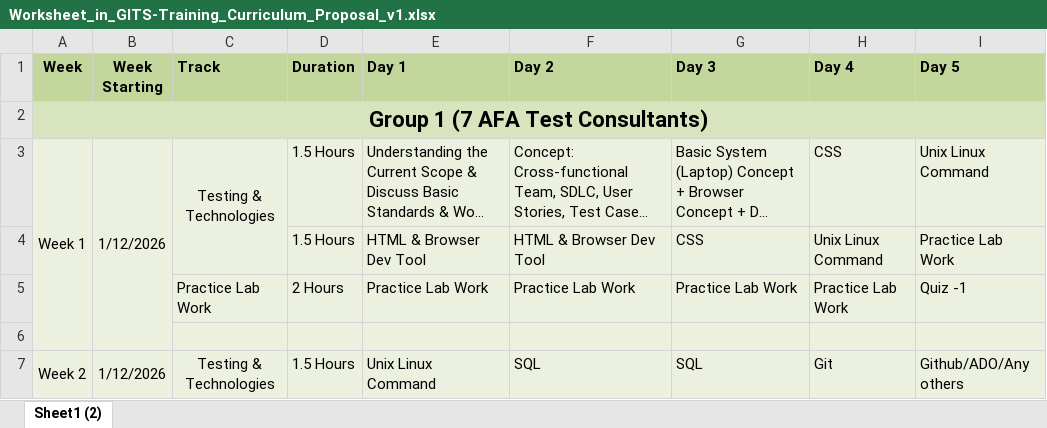
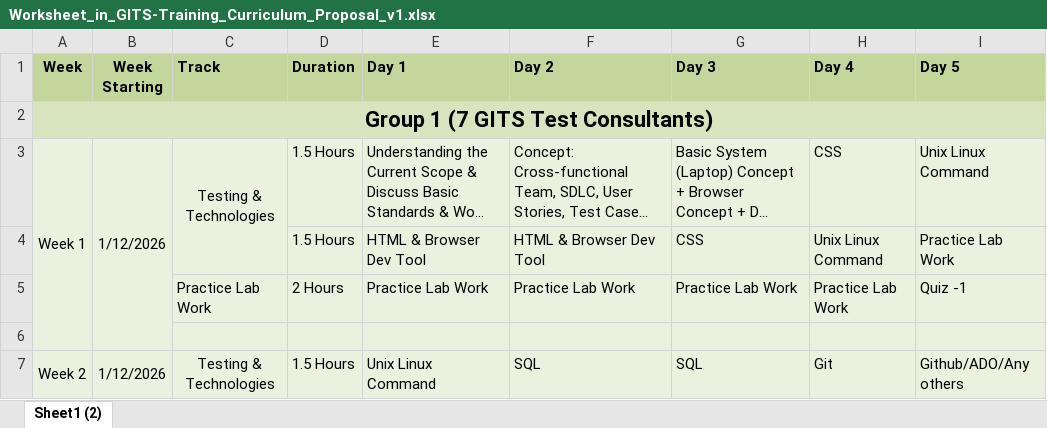
Before and after one commit to gits5213/gitsics-website, an Excel workbook: public/resource/Worksheet_in_GITS-Training_Curriculum_Proposal_v1.xlsx, sheet Sheet1 (2), drawn as a sheet; only a part is shown; long unchanged cells end in …; values as stored, in another font and other column widths than the file's, no borders; the diff names each change by its address in the sheet, - before the commit and + after, or states it on an @@ line.

Commit message:
Updated excel

```diff
--- a/public/resource/Worksheet_in_GITS-Training_Curriculum_Proposal_v1.xlsx (sheet Sheet1 (2))
+++ b/public/resource/Worksheet_in_GITS-Training_Curriculum_Proposal_v1.xlsx (sheet Sheet1 (2))
-A2 (Week): Group 1 (7 AFA Test Consultants)
+A2 (Week): Group 1 (7 GITS Test Consultants)
```
Also changed, not shown: hidden cells.
